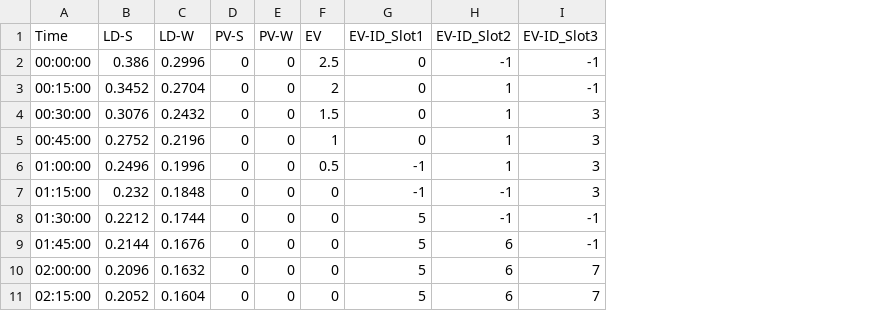
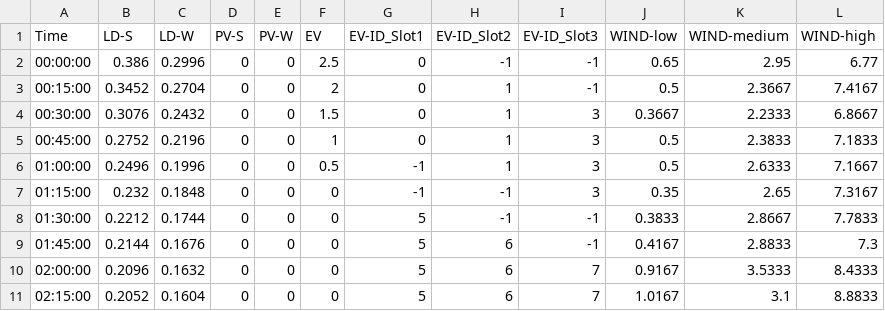
Before and after one commit to openswarm-eu/bifrost-openswarm-scenarios, a CSV file: data/asset-simulator/profile-data.csv, drawn as a sheet; only a part is shown; the diff names each change by its address in the sheet, - before the commit and + after, or states it on an @@ line.

```diff
--- a/data/asset-simulator/profile-data.csv
+++ b/data/asset-simulator/profile-data.csv
+column J (WIND-low), rows 2-11: 0.65 | 0.5 | 0.3667 | 0.5 | 0.5 | 0.35 | 0.3833 | 0.4167 | 0.9167 | 1.0167
+column K (WIND-medium), rows 2-11: 2.95 | 2.3667 | 2.2333 | 2.3833 | 2.6333 | 2.65 | 2.8667 | 2.8833 | 3.5333 | 3.1
+column L (WIND-high), rows 2-11: 6.77 | 7.4167 | 6.8667 | 7.1833 | 7.1667 | 7.3167 | 7.7833 | 7.3 | 8.4333 | 8.8833
```
Also changed, not shown: 3 other files.
